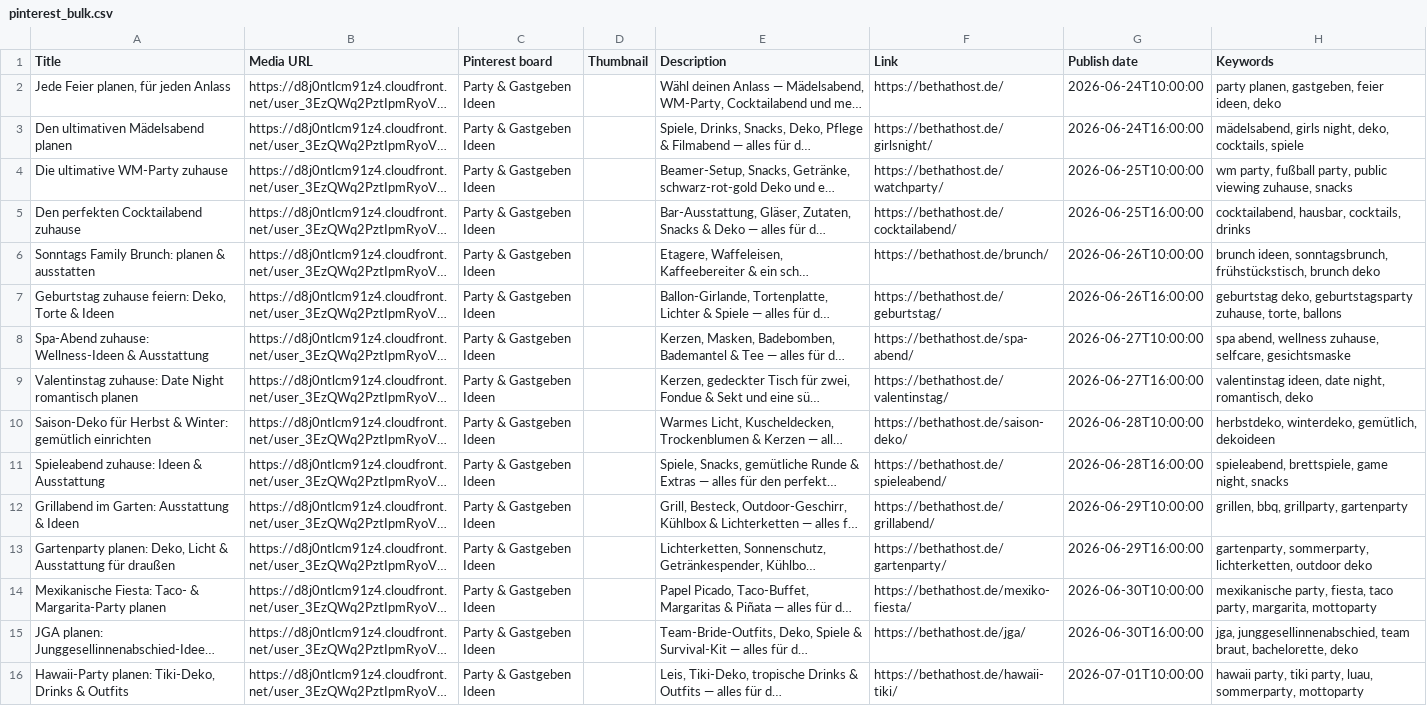
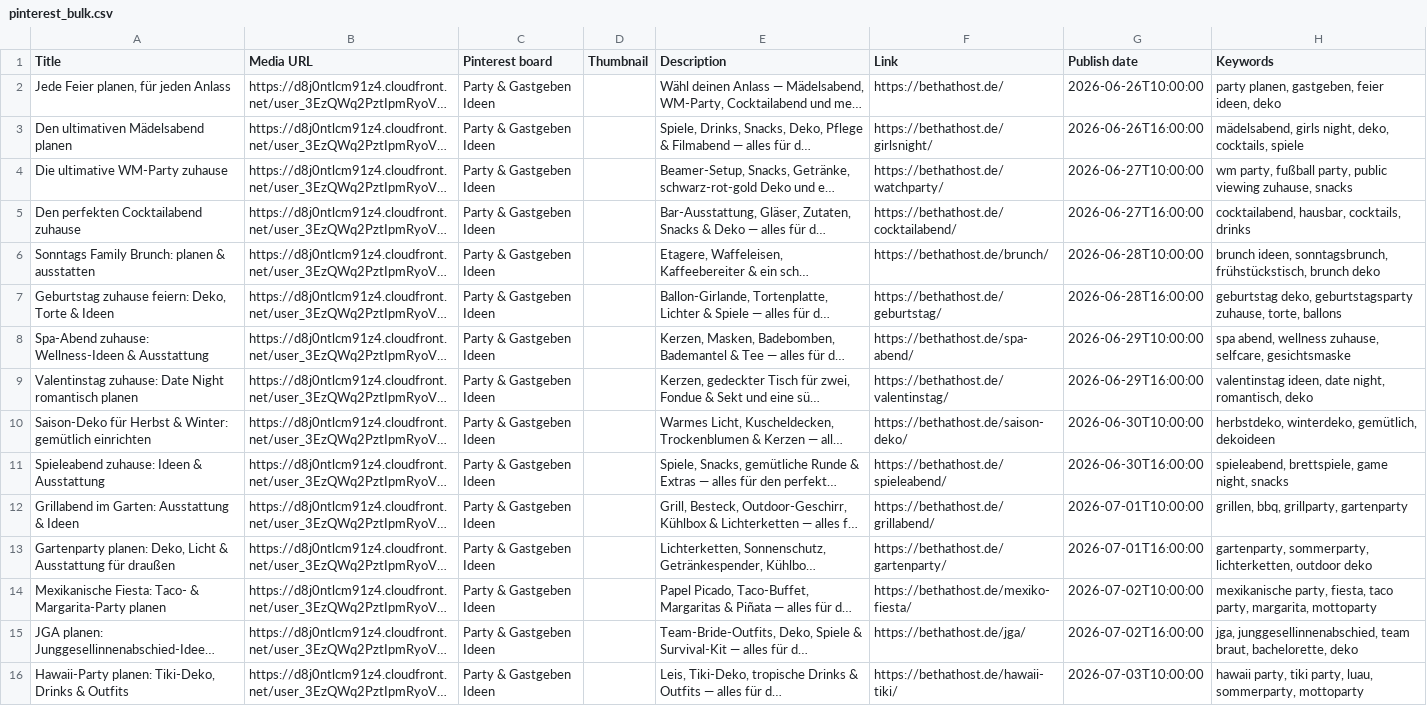
Before and after one commit to HeaddR-web/headdr-web.github.io, a CSV file: pinterest/pinterest_bulk.csv, drawn as a sheet; long unchanged cells end in …; the diff names each change by its address in the sheet, - before the commit and + after, or states it on an @@ line.

```diff
--- a/pinterest/pinterest_bulk.csv
+++ b/pinterest/pinterest_bulk.csv
-G2 (Publish date): 2026-06-24T10:00:00
+G2 (Publish date): 2026-06-26T10:00:00
-G3 (Publish date): 2026-06-24T16:00:00
+G3 (Publish date): 2026-06-26T16:00:00
-G4 (Publish date): 2026-06-25T10:00:00
+G4 (Publish date): 2026-06-27T10:00:00
-G5 (Publish date): 2026-06-25T16:00:00
+G5 (Publish date): 2026-06-27T16:00:00
-G6 (Publish date): 2026-06-26T10:00:00
+G6 (Publish date): 2026-06-28T10:00:00
-G7 (Publish date): 2026-06-26T16:00:00
+G7 (Publish date): 2026-06-28T16:00:00
-G8 (Publish date): 2026-06-27T10:00:00
+G8 (Publish date): 2026-06-29T10:00:00
-G9 (Publish date): 2026-06-27T16:00:00
+G9 (Publish date): 2026-06-29T16:00:00
-G10 (Publish date): 2026-06-28T10:00:00
+G10 (Publish date): 2026-06-30T10:00:00
-G11 (Publish date): 2026-06-28T16:00:00
+G11 (Publish date): 2026-06-30T16:00:00
-G12 (Publish date): 2026-06-29T10:00:00
+G12 (Publish date): 2026-07-01T10:00:00
-G13 (Publish date): 2026-06-29T16:00:00
+G13 (Publish date): 2026-07-01T16:00:00
-G14 (Publish date): 2026-06-30T10:00:00
+G14 (Publish date): 2026-07-02T10:00:00
-G15 (Publish date): 2026-06-30T16:00:00
+G15 (Publish date): 2026-07-02T16:00:00
-G16 (Publish date): 2026-07-01T10:00:00
+G16 (Publish date): 2026-07-03T10:00:00
```
